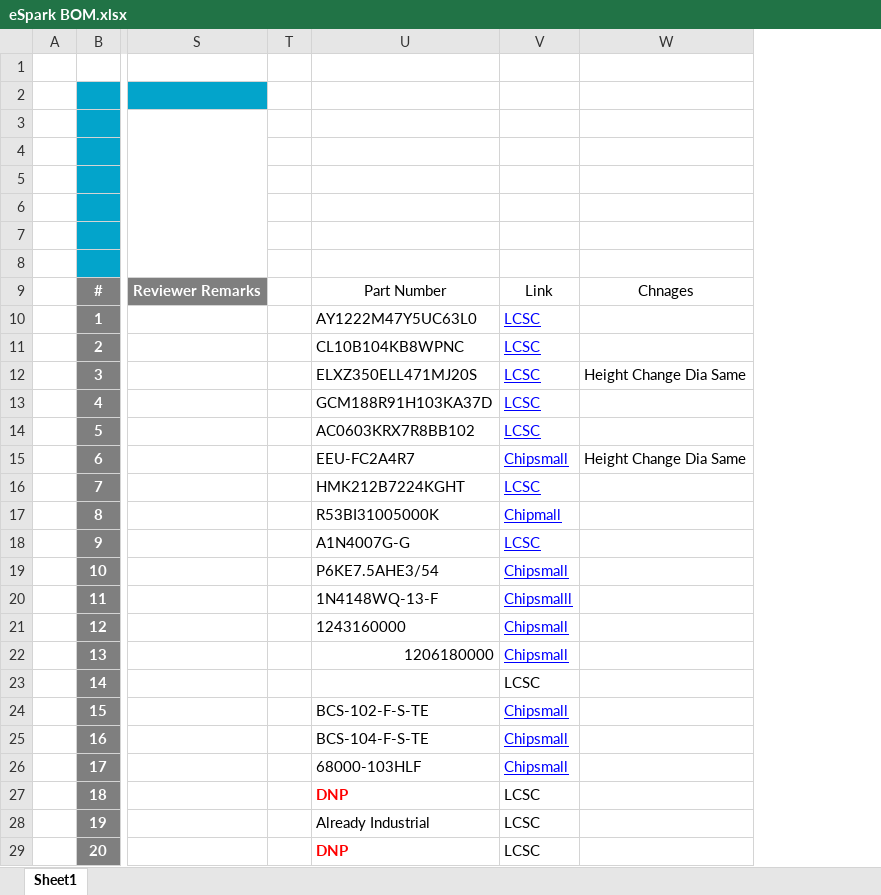
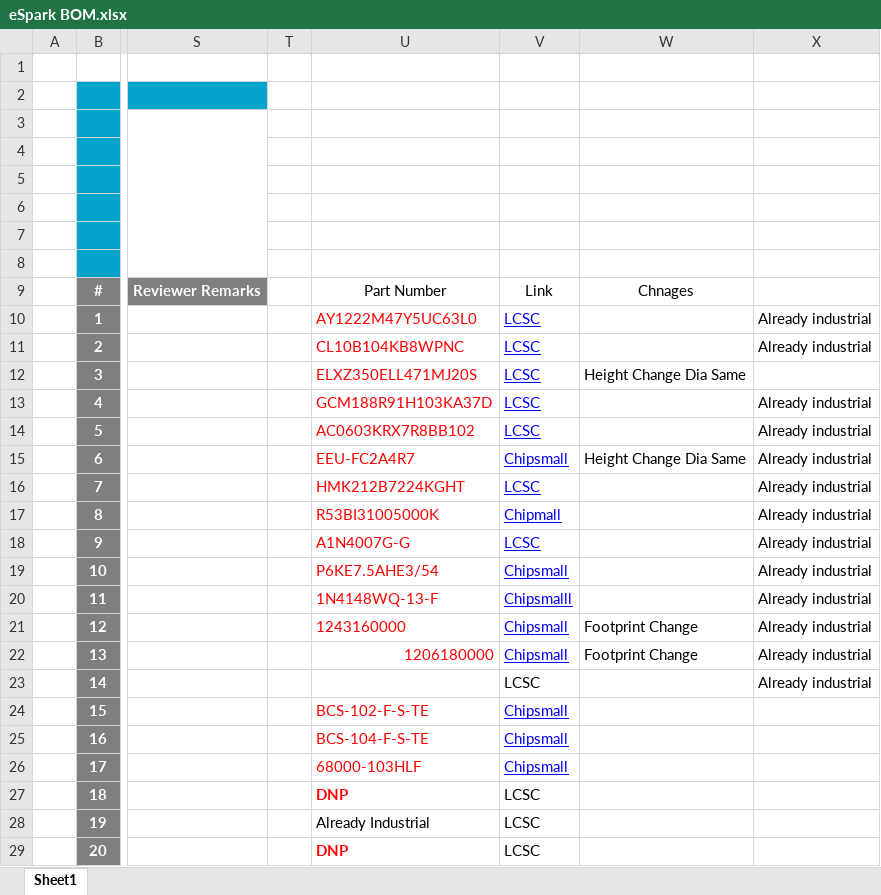
Before and after one commit to eSpark-Consulting-Group/hasanmehmood-motordriver, an Excel workbook: Design-Files/MotorDriver-v1.0/Deliverables/BOM/eSpark BOM.xlsx, sheet Sheet1, drawn as a sheet; only a part is shown, gaps mark what is left out; values as stored, in another font and other column widths than the file's, no borders; charts and pictures not drawn; the diff covers the shown part only; the diff names each change by its address in the sheet, - before the commit and + after, or states it on an @@ line.

Commit message:
#8 Parts added in Library

```diff
--- a/Design-Files/MotorDriver-v1.0/Deliverables/BOM/eSpark BOM.xlsx (sheet Sheet1)
+++ b/Design-Files/MotorDriver-v1.0/Deliverables/BOM/eSpark BOM.xlsx (sheet Sheet1)
+column X, rows 10-23: Already industrial | Already industrial |  | Already industrial | Already industrial | Already industrial | Already industrial | Already industrial | Already industrial | Already industrial | Already industrial | Already industrial | Already industrial | Already industrial
-U10:U22 text colour: black
+U10:U22 text colour: #FF0000
-W21:W22: (empty)
+W21:W22: Footprint Change
-U24:U26 text colour: black
+U24:U26 text colour: #FF0000
```
Also changed, not shown: 1 removed row, 14 edited cells and cell formats elsewhere in this sheet.
